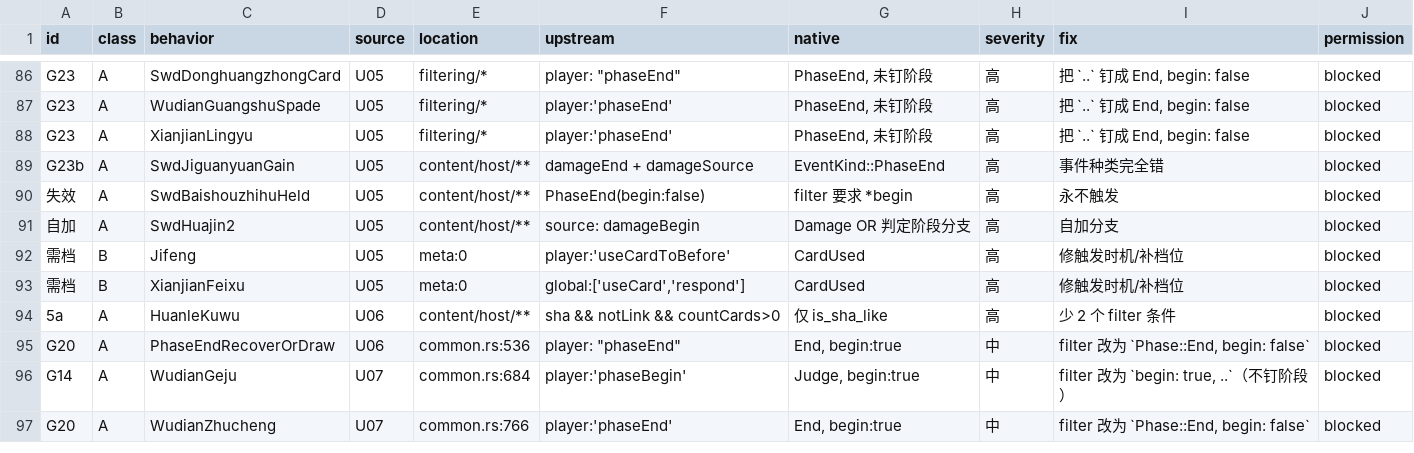
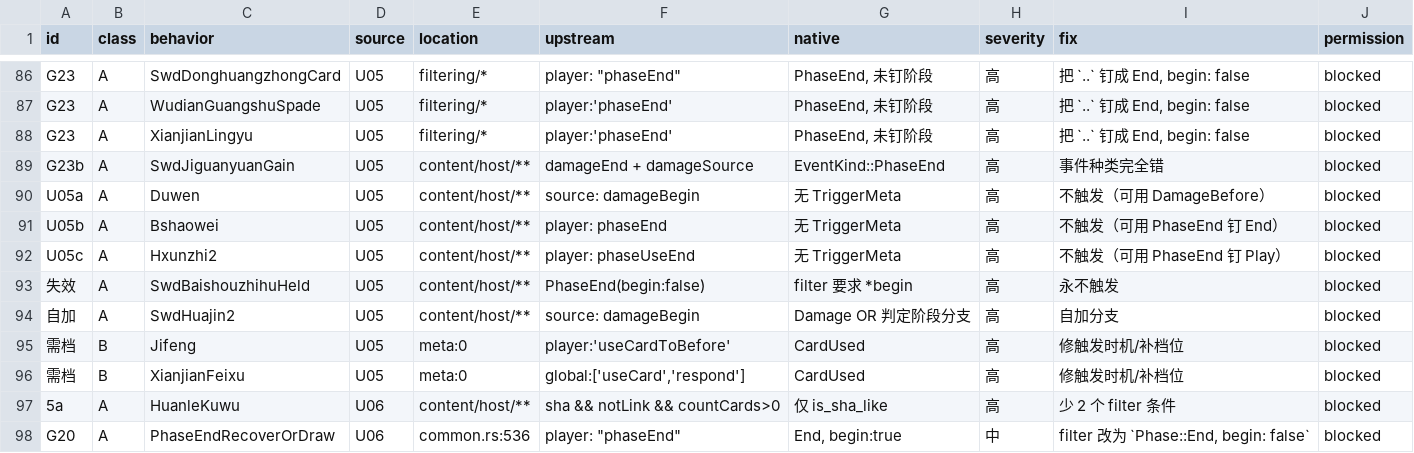
Before and after one commit to RuyimgByCN/RuyimgByCN-noname-ruyimg-modified, a TSV file: docs/operations/evidence/2026-10-19-defect-ledger/ledger.tsv, drawn as a sheet; only a part is shown, gaps mark what is left out; the shorter side is filled out with more unchanged rows.

Commit message:
docs: U05 结构化普查——407 项拆三块，技能面 3 条 A 类缺陷
- 49 技能仅 27 有 host 挂载(swd16/ow11，其余 0) ⇒ 约 22 未转换。
- 27 中 19 有 meta；8 无 meta 里 4 为主动技(正确)、3 确认缺陷(duwen/bshaowei/hxunzhi2 无 meta 不触发)、1 待核。
- 209 卡与 149 将未普查 ⇒ U05 远未完成，本轮只是拆成可推进三块。
- 台账 102→105(A53/B52)。
- 自检：链接0、旧值0、索引新鲜、脚本单测OK；门禁 exit=1（既有）。

```diff
--- a/docs/operations/evidence/2026-10-19-defect-ledger/ledger.tsv
+++ b/docs/operations/evidence/2026-10-19-defect-ledger/ledger.tsv
@@ -89,2 +89,5 @@ G23	A	XianjianLingyu	U05	filtering/*	player:'phaseEnd'	PhaseEnd, 未钉阶段
 G23b	A	SwdJiguanyuanGain	U05	content/host/**	damageEnd + damageSource	EventKind::PhaseEnd	高	事件种类完全错	blocked
+U05a	A	Duwen	U05	content/host/**	source: damageBegin	无 TriggerMeta	高	不触发（可用 DamageBefore）	blocked
+U05b	A	Bshaowei	U05	content/host/**	player: phaseEnd	无 TriggerMeta	高	不触发（可用 PhaseEnd 钉 End）	blocked
+U05c	A	Hxunzhi2	U05	content/host/**	player: phaseUseEnd	无 TriggerMeta	高	不触发（可用 PhaseEnd 钉 Play）	blocked
 失效	A	SwdBaishouzhihuHeld	U05	content/host/**	PhaseEnd(begin:false)	filter 要求 *begin	高	永不触发	blocked
```
Also changed, not shown: 3 other files.
